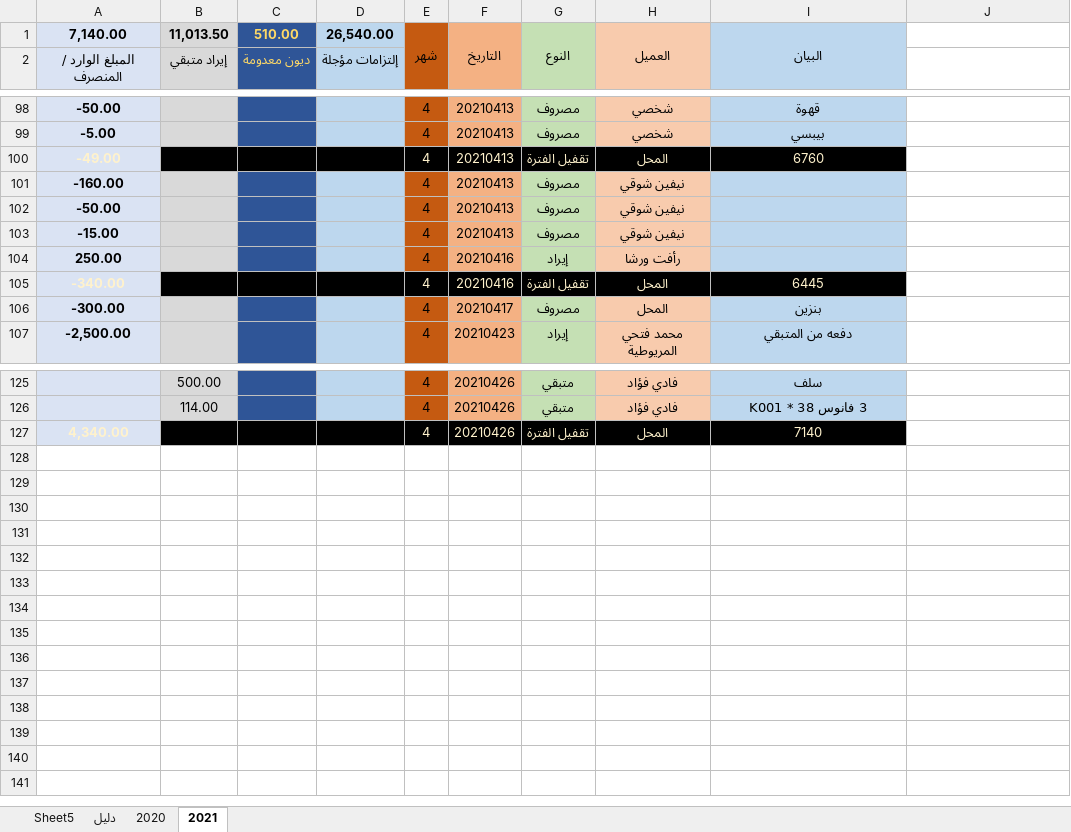
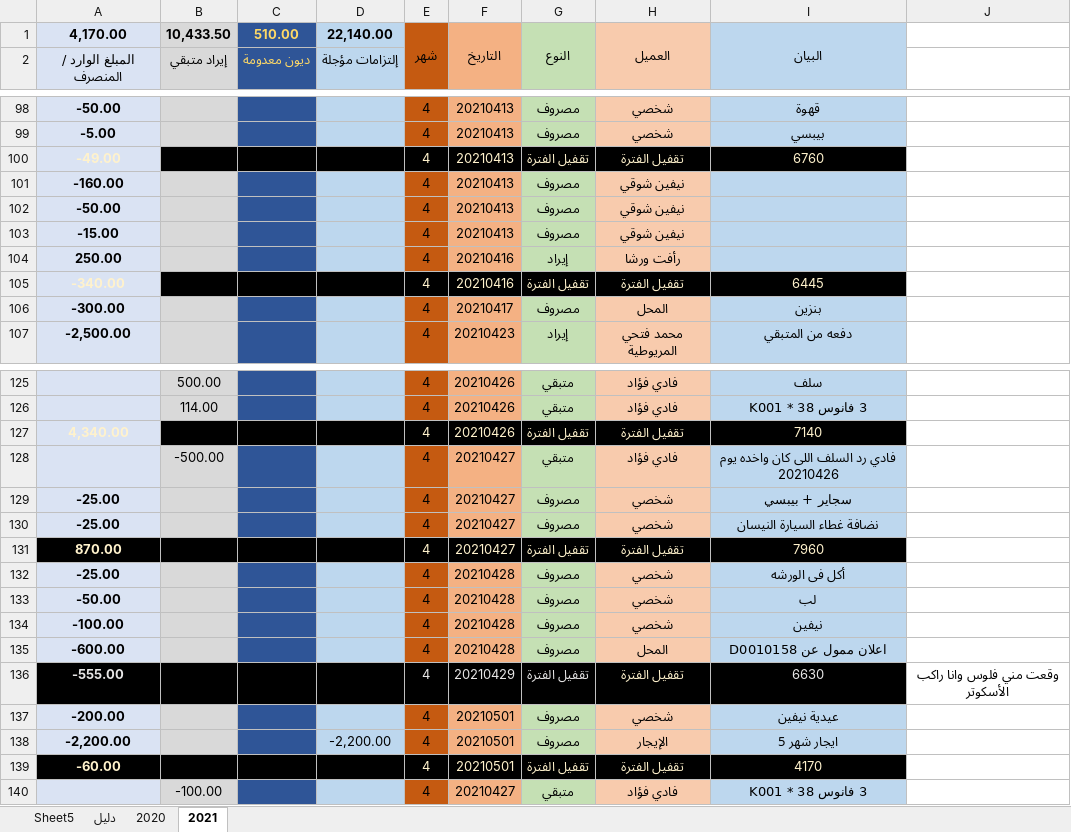
Before and after one commit to MerkCDesign/07-Documents, an Excel workbook: MK_Acc_02_2021.xlsx, sheet 2021, drawn as a sheet; only a part is shown, gaps mark what is left out; values as stored, in another font and other column widths than the file's, no borders; conditional formats not drawn; the diff covers the shown part only; the diff names each change by its address in the sheet, - before the commit and + after, or states it on an @@ line.

```diff
--- a/MK_Acc_02_2021.xlsx (sheet 2021)
+++ b/MK_Acc_02_2021.xlsx (sheet 2021)
-A1: 7,140.00
+A1: 4,170.00
-B1: 11,013.50
+B1: 10,433.50
-D1: 26,540.00
+D1: 22,140.00
-H100: المحل
+H100: تقفيل الفترة
-H105: المحل
+H105: تقفيل الفترة
-H127: المحل
+H127: تقفيل الفترة
+row 128:  | -500.00 |  |  | 4 | 20210427 | متبقي | فادي فؤاد | فادي رد السلف اللى كان واخده يوم 20210426
+row 129: -25.00 |  |  |  | 4 | 20210427 | مصروف | شخصي | سجاير + بيبسي
+row 130: -25.00 |  |  |  | 4 | 20210427 | مصروف | شخصي | نضافة غطاء السيارة النيسان
+row 131: 870.00 |  |  |  | 4 | 20210427 | تقفيل الفترة | تقفيل الفترة | 7960
+row 132: -25.00 |  |  |  | 4 | 20210428 | مصروف | شخصي | أكل فى الورشه
+row 133: -50.00 |  |  |  | 4 | 20210428 | مصروف | شخصي | لب
+row 134: -100.00 |  |  |  | 4 | 20210428 | مصروف | شخصي | نيفين
+row 135: -600.00 |  |  |  | 4 | 20210428 | مصروف | المحل | اعلان ممول عن D0010158
+row 136: -555.00 |  |  |  | 4 | 20210429 | تقفيل الفترة | تقفيل الفترة | 6630 | وقعت مني فلوس وانا راكب الأسكوتر
+row 137: -200.00 |  |  |  | 4 | 20210501 | مصروف | شخصي | عيدية نيفين
+row 138: -2,200.00 |  |  | -2,200.00 | 4 | 20210501 | مصروف | الإيجار | ايجار شهر 5
+row 139: -60.00 |  |  |  | 4 | 20210501 | تقفيل الفترة | تقفيل الفترة | 4170
+row 140:  | -100.00 |  |  | 4 | 20210427 | متبقي | فادي فؤاد | 3 فانوس K001 * 38
```
Also changed, not shown: 15 edited cells elsewhere in this sheet, B Kitchen 01.xlsx, D Boxes 01.xlsx, 1 other file.
